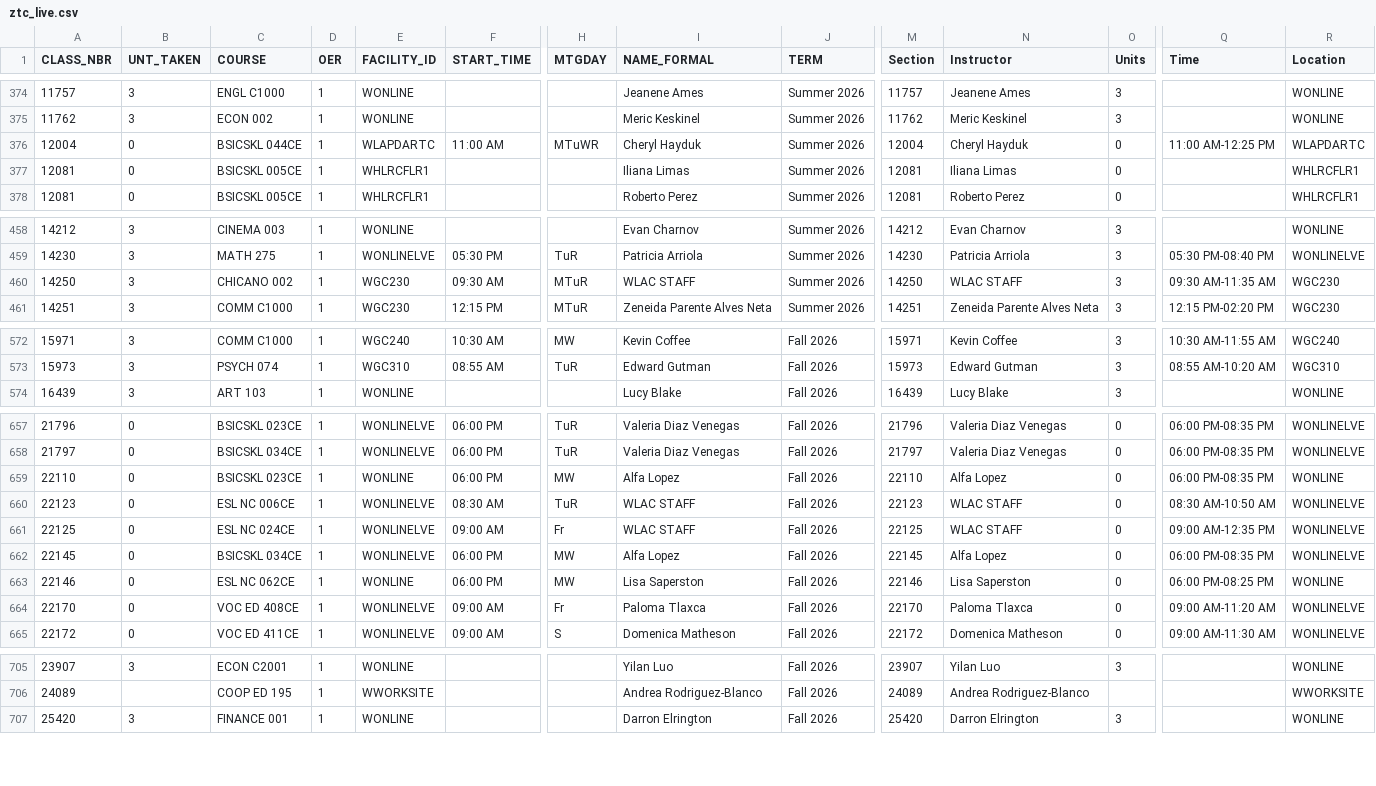
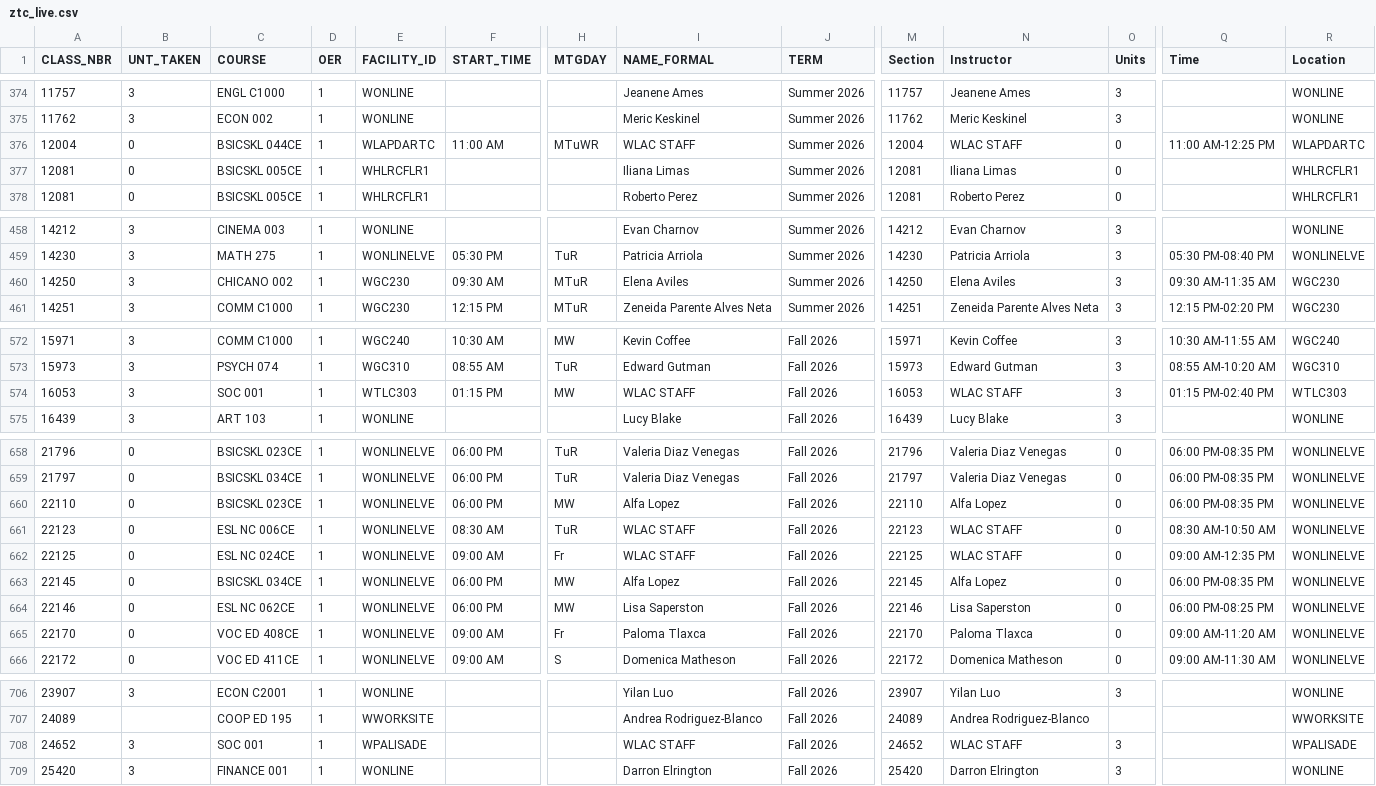
Before and after one commit to West-Los-Angeles-College/ztc, a CSV file: ztc_live.csv, drawn as a sheet; only a part is shown, gaps mark what is left out; addresses are those after the commit; rows hold the shown columns only; the diff covers the shown part only; the diff names each change by its address in the sheet, - before the commit and + after, or states it on an @@ line.

Commit message:
Daily Commit -- 2026-05-05

```diff
--- a/ztc_live.csv
+++ b/ztc_live.csv
-I376 (NAME_FORMAL): Cheryl Hayduk
+I376 (NAME_FORMAL): WLAC STAFF
-N376 (Instructor): Cheryl Hayduk
+N376 (Instructor): WLAC STAFF
-I460 (NAME_FORMAL): WLAC STAFF
+I460 (NAME_FORMAL): Elena Aviles
-N460 (Instructor): WLAC STAFF
+N460 (Instructor): Elena Aviles
+row 574: 16053 | 3 | SOC 001 | 1 | WTLC303 | 01:15 PM | MW | WLAC STAFF | Fall 2026 | 16053 | WLAC STAFF | 3 | 01:15 PM-02:40 PM | WTLC303
-E660 (FACILITY_ID): WONLINE
+E660 (FACILITY_ID): WONLINELVE
-R660 (Location): WONLINE
+R660 (Location): WONLINELVE
-E664 (FACILITY_ID): WONLINE
+E664 (FACILITY_ID): WONLINELVE
-R664 (Location): WONLINE
+R664 (Location): WONLINELVE
+row 708: 24652 | 3 | SOC 001 | 1 | WPALISADE |  |  | WLAC STAFF | Fall 2026 | 24652 | WLAC STAFF | 3 |  | WPALISADE
```
Also changed, not shown: 2 edited cells elsewhere in this file.
